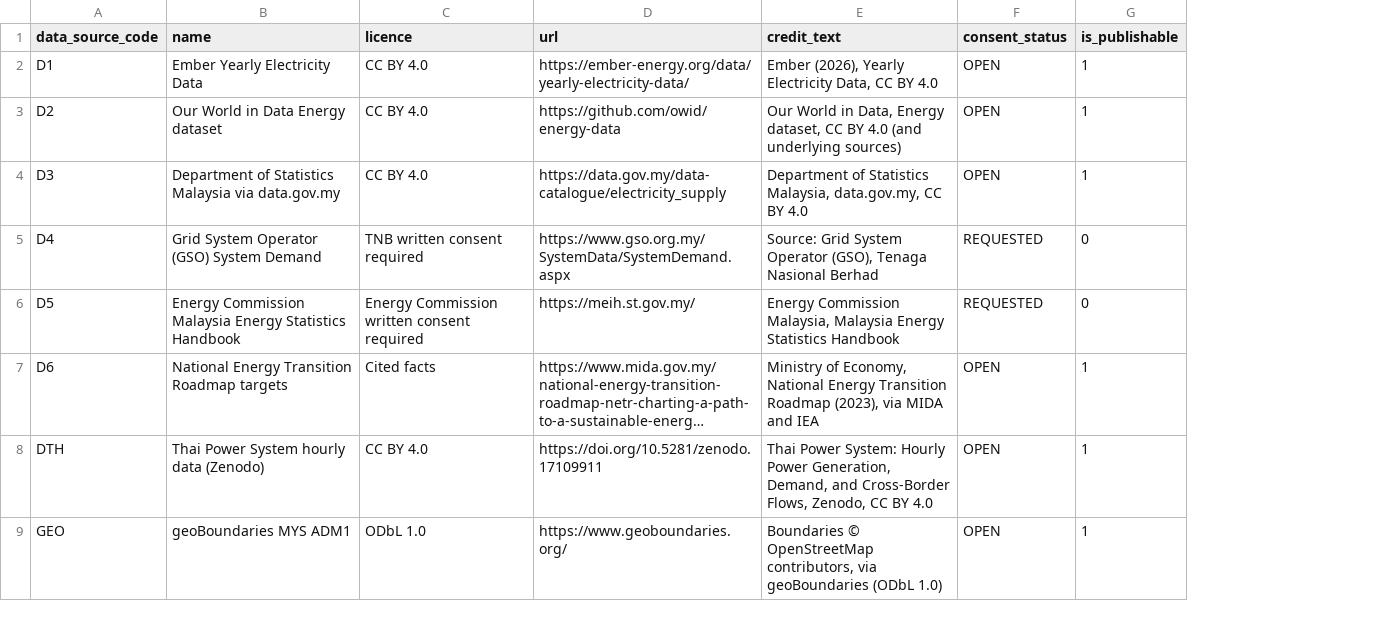
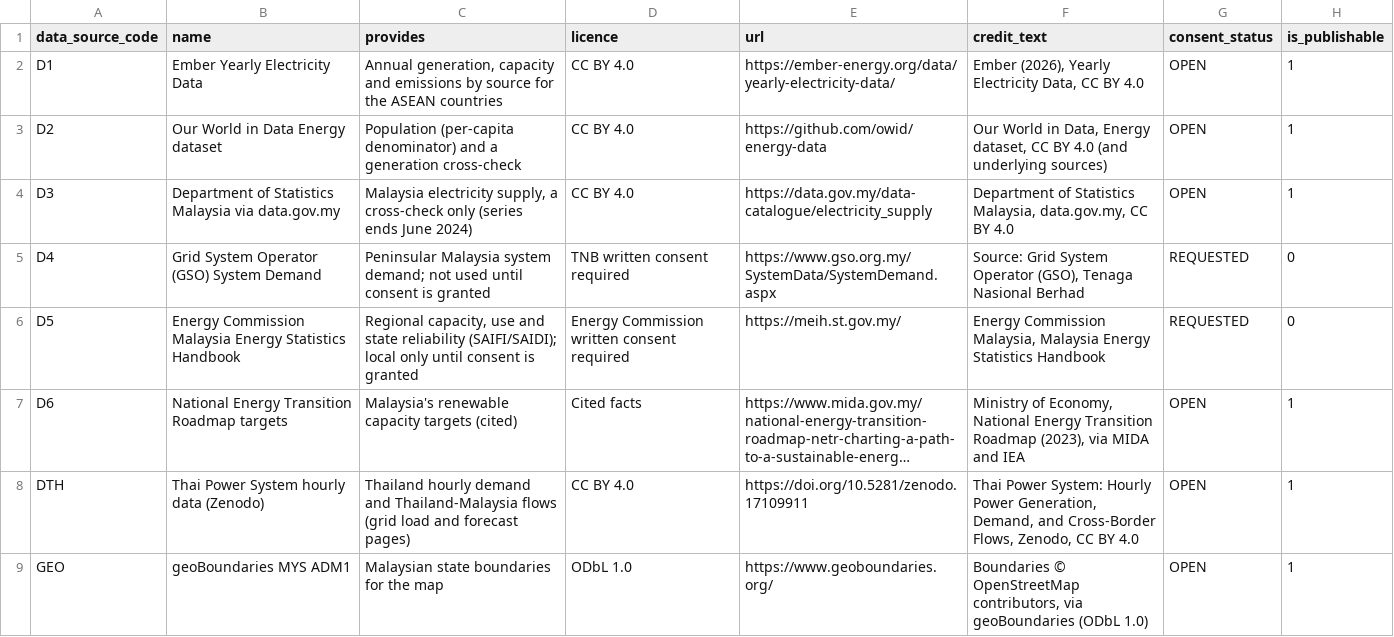
Before and after one commit to Aether03/malaysia-energy-transition-dashboard, a CSV file: seed/data_source.csv, drawn as a sheet; only a part is shown; long unchanged cells end in …; the diff names each change by its address in the sheet, - before the commit and + after, or states it on an @@ line.

```diff
--- a/seed/data_source.csv
+++ b/seed/data_source.csv
+column C (provides), rows 2-9: Annual generation, capacity and emissions by source for the ASEAN countries | Population (per-capita denominator) and a generation cross-check | Malaysia electricity supply, a cross-check only (series ends June 2024) | Peninsular Malaysia system demand; not used until consent is granted | Regional capacity, use and state reliability (SAIFI/SAIDI); local only until consent is granted | Malaysia's renewable capacity targets (cited) | Thailand hourly demand and Thailand-Malaysia flows (grid load and forecast pages) | Malaysian state boundaries for the map
```
Also changed, not shown: 11 other files.
